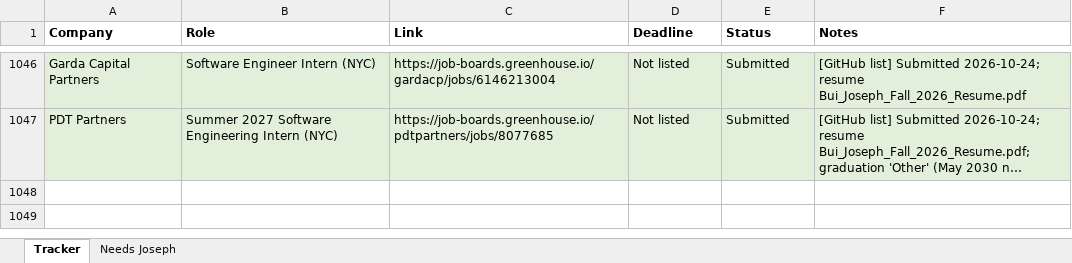
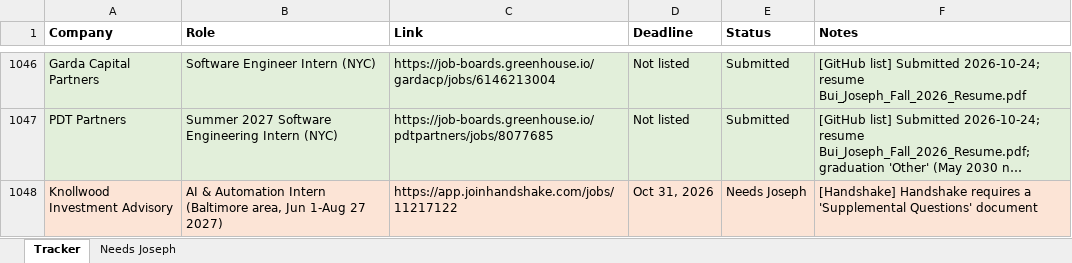
Before and after one commit to josephlongbui-stack/Claude, an Excel workbook: status/Summer2027_Application_Log.xlsx, sheet Tracker, drawn as a sheet; only a part is shown, gaps mark what is left out; long unchanged cells end in …; values as stored, in another font and other column widths than the file's, no borders; the diff names each change by its address in the sheet, - before the commit and + after, or states it on an @@ line.

```diff
--- a/status/Summer2027_Application_Log.xlsx (sheet Tracker)
+++ b/status/Summer2027_Application_Log.xlsx (sheet Tracker)
+row 1048: Knollwood Investment Advisory | AI & Automation Intern (Baltimore area, Jun 1-Aug 27 2027) | https://app.joinhandshake.com/jobs/11217122 | Oct 31, 2026 | Needs Joseph | [Handshake] Handshake requires a 'Supplemental Questions' document
```
Also changed, not shown: sheet Needs Joseph, 2 other files.
